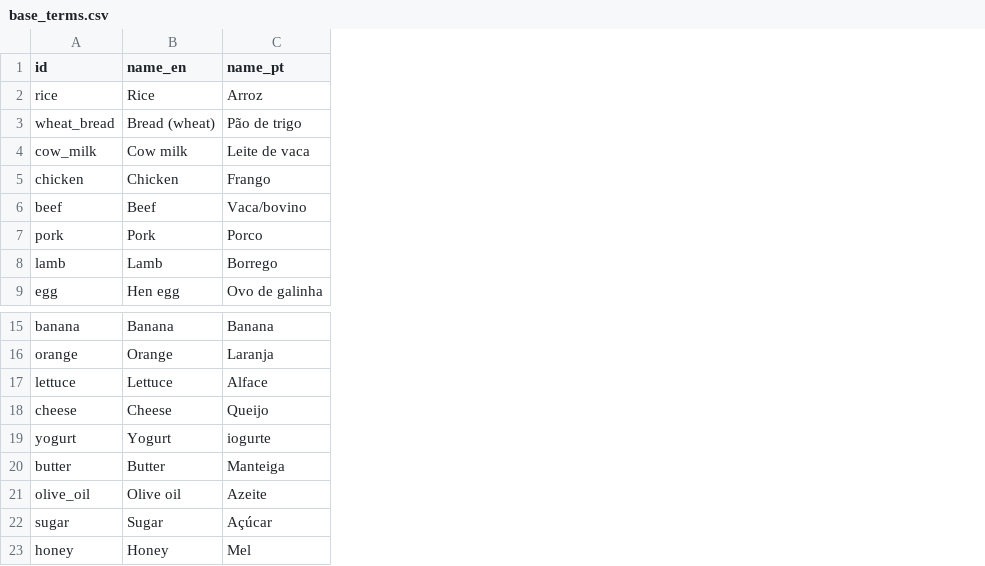
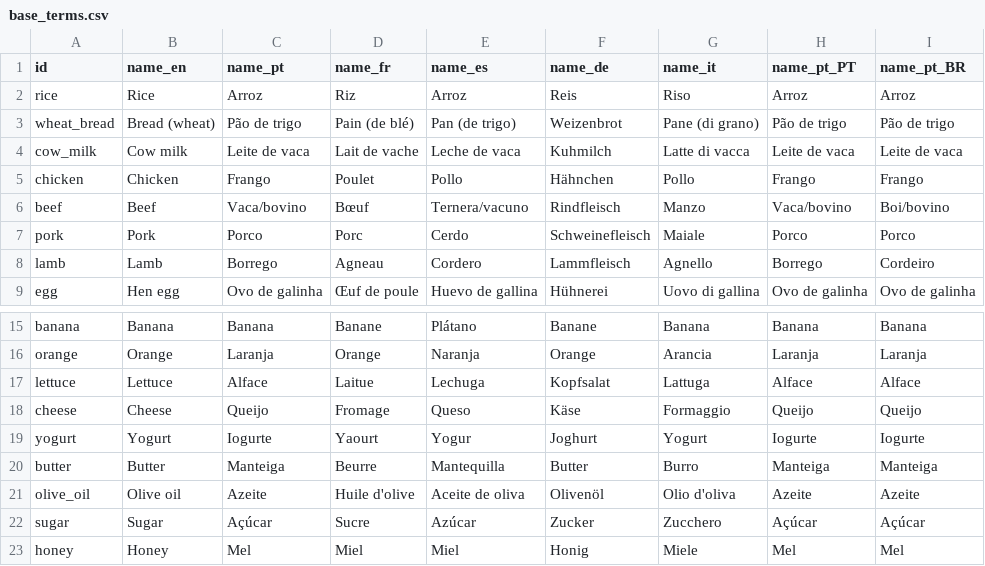
Before and after one commit to BetuelRS/NutriDB, a CSV file: vocab/facets/base_terms.csv, drawn as a sheet; only a part is shown, gaps mark what is left out; the diff names each change by its address in the sheet, - before the commit and + after, or states it on an @@ line.

Commit message:
feat(f4): facetas com nomes em 8 locales (9 colunas, 139 linhas) + vocab check (F4.2)

```diff
--- a/vocab/facets/base_terms.csv
+++ b/vocab/facets/base_terms.csv
+column D (name_fr), rows 2-9: Riz | Pain (de blé) | Lait de vache | Poulet | Bœuf | Porc | Agneau | Œuf de poule; rows 15-23: Banane | Orange | Laitue | Fromage | Yaourt | Beurre | Huile d'olive | Sucre | Miel
+column E (name_es), rows 2-9: Arroz | Pan (de trigo) | Leche de vaca | Pollo | Ternera/vacuno | Cerdo | Cordero | Huevo de gallina; rows 15-23: Plátano | Naranja | Lechuga | Queso | Yogur | Mantequilla | Aceite de oliva | Azúcar | Miel
+column F (name_de), rows 2-9: Reis | Weizenbrot | Kuhmilch | Hähnchen | Rindfleisch | Schweinefleisch | Lammfleisch | Hühnerei; rows 15-23: Banane | Orange | Kopfsalat | Käse | Joghurt | Butter | Olivenöl | Zucker | Honig
+column G (name_it), rows 2-9: Riso | Pane (di grano) | Latte di vacca | Pollo | Manzo | Maiale | Agnello | Uovo di gallina; rows 15-23: Banana | Arancia | Lattuga | Formaggio | Yogurt | Burro | Olio d'oliva | Zucchero | Miele
+column H (name_pt_PT), rows 2-9: Arroz | Pão de trigo | Leite de vaca | Frango | Vaca/bovino | Porco | Borrego | Ovo de galinha; rows 15-23: Banana | Laranja | Alface | Queijo | Iogurte | Manteiga | Azeite | Açúcar | Mel
+column I (name_pt_BR), rows 2-9: Arroz | Pão de trigo | Leite de vaca | Frango | Boi/bovino | Porco | Cordeiro | Ovo de galinha; rows 15-23: Banana | Laranja | Alface | Queijo | Iogurte | Manteiga | Azeite | Açúcar | Mel
-C19 (name_pt): iogurte
+C19 (name_pt): Iogurte
```
Also changed, not shown: vocab/facets/media.csv, vocab/facets/parts.csv, 5 other files.
